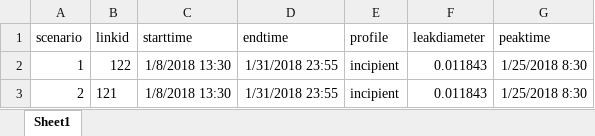
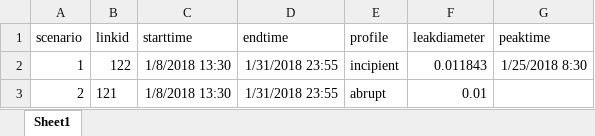
Before and after one commit to KIOS-Research/WDN-Dataset-Generator, an Excel workbook: create_leakage_scenarios.xlsx, sheet Sheet1, drawn as a sheet; values as stored, in another font and other column widths than the file's, no borders; the diff names each change by its address in the sheet, - before the commit and + after, or states it on an @@ line.

Commit message:
Update create_leakage_scenarios.xlsx

```diff
--- a/create_leakage_scenarios.xlsx (sheet Sheet1)
+++ b/create_leakage_scenarios.xlsx (sheet Sheet1)
-E3 (profile): incipient
+E3 (profile): abrupt
-F3 (leakdiameter): 0.011843
+F3 (leakdiameter): 0.01
-G3 (peaktime): 1/25/2018 8:30
+G3 (peaktime): (empty)
```
